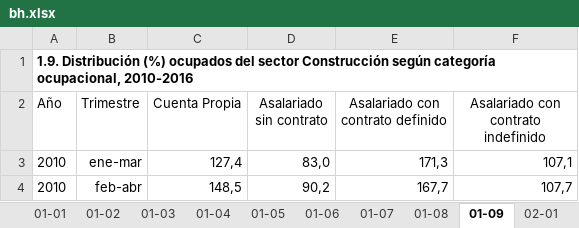
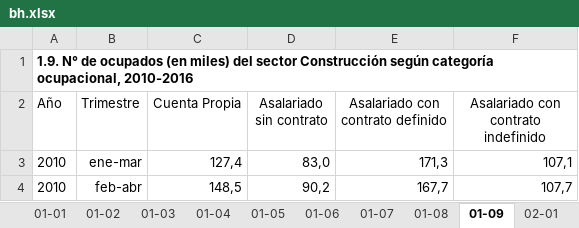
Before and after one commit to igutierrezm/OLN-ISN, an Excel workbook: data/cuadros/Construcción/bh.xlsx, sheet 01-09, drawn as a sheet; only a part is shown; values as stored, in another font and other column widths than the file's, no borders; charts and pictures not drawn; the diff names each change by its address in the sheet, - before the commit and + after, or states it on an @@ line.

```diff
--- a/data/cuadros/Construcción/bh.xlsx (sheet 01-09)
+++ b/data/cuadros/Construcción/bh.xlsx (sheet 01-09)
-A1 (Año): 1.9. Distribución (%) ocupados del sector…
+A1 (Año): 1.9. N° de ocupados (en miles) del sector…
```
Also changed, not shown: sheet 02-04, sheet 01-02, sheet 04-02, sheet 05-11, sheet 05-01, sheet 05-02, 1 more sheet, charts or pictures, data/cuadros/Minería/bh.xlsx, 16 other files.
